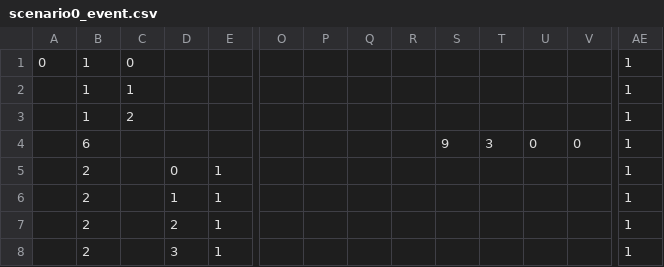
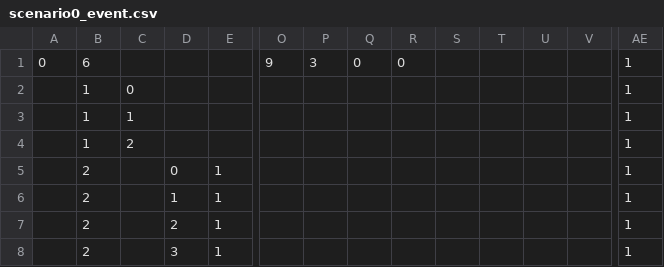
Before and after one commit to takowasaby/52-3DDRPG, a CSV file: 52-3DDRPG/52-3DDRPG/resource/csv/scenario0/scenario0_event.csv, drawn as a sheet; only a part is shown, gaps mark what is left out; removed rows and columns are numbered as before the commit, all else as after; rows hold the shown columns only; the diff names each change by its address in the sheet, - before the commit and + after, or states it on an @@ line.

```diff
--- a/52-3DDRPG/52-3DDRPG/resource/csv/scenario0/scenario0_event.csv
+++ b/52-3DDRPG/52-3DDRPG/resource/csv/scenario0/scenario0_event.csv
+row 1: 0 | 6 |  |  |  | 9 | 3 | 0 | 0 |  |  |  |  | 1
-A2: 0
+A2: (empty)
-row 4:  | 6 |  |  |  |  |  |  |  | 9 | 3 | 0 | 0 | 1
```
Also changed, not shown: 52-3DDRPG/52-3DDRPG/resource/csv/scenario2/scenario2_event.csv, 52-3DDRPG/52-3DDRPG/resource/csv/scenario4/scenario4_event.csv, 3 other files.
